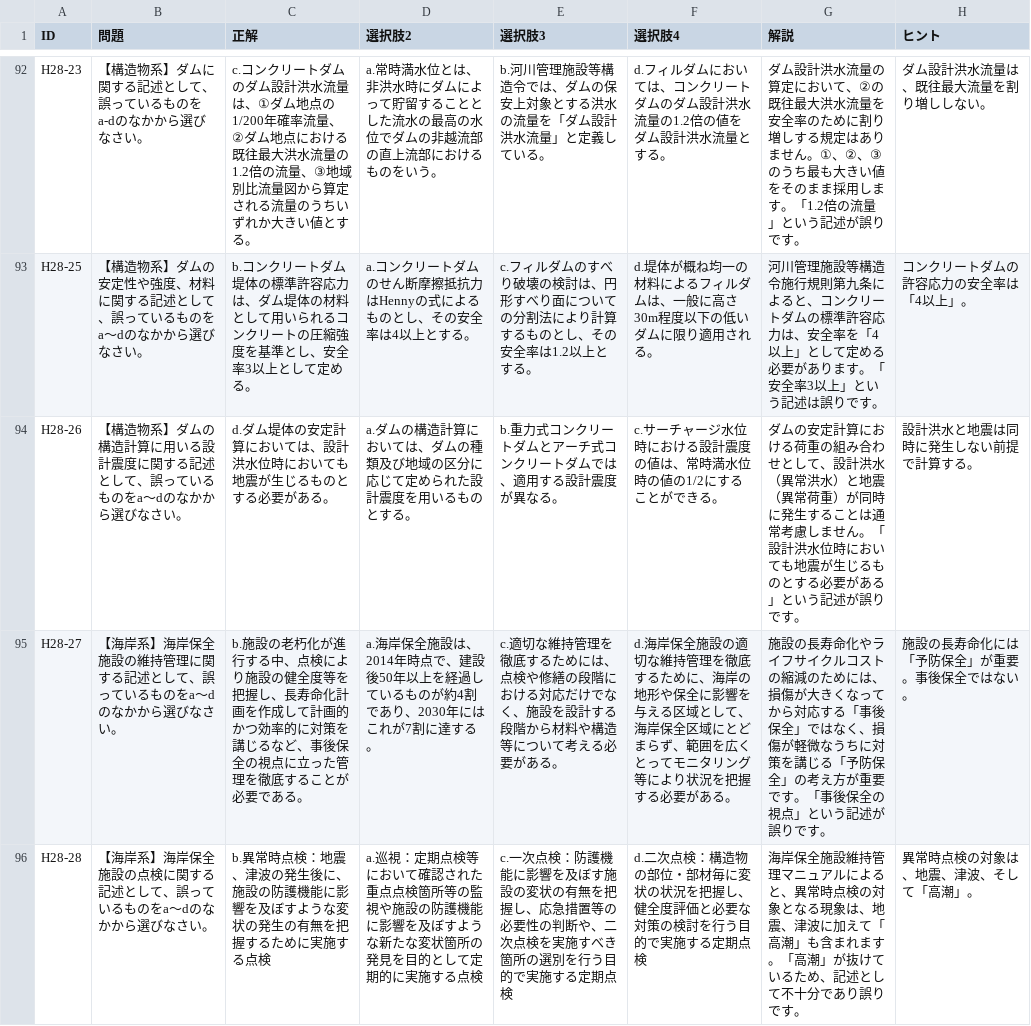
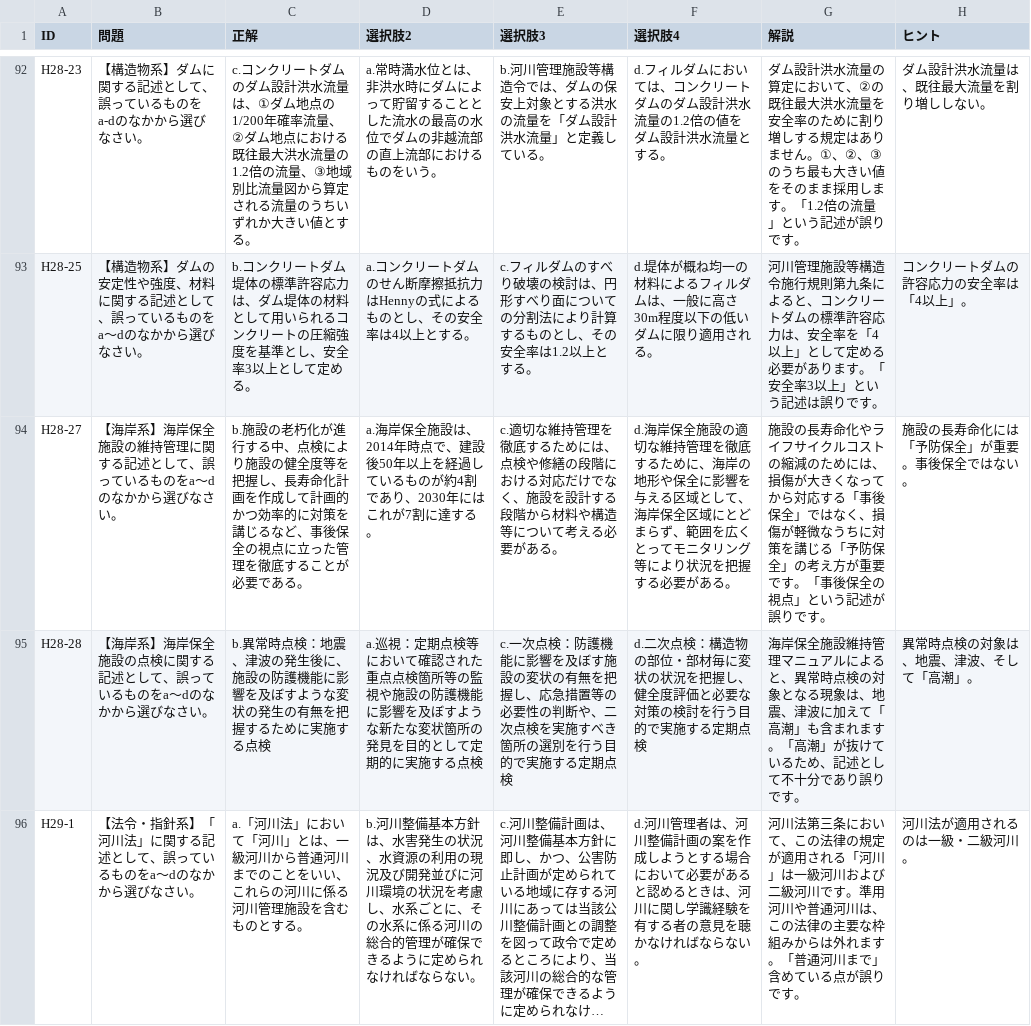
Before and after one commit to k-e-i3/taku1, a CSV file: rccm-4-2.csv, drawn as a sheet; only a part is shown, gaps mark what is left out; the shorter side is filled out with more unchanged rows; long unchanged cells end in …; the diff names each change by its address in the sheet, - before the commit and + after, or states it on an @@ line.

Commit message:
Update rccm-4-2.csv

```diff
--- a/rccm-4-2.csv
+++ b/rccm-4-2.csv
-row 94: H28-26 | 【構造物系】ダムの構造計算に用いる設計震度に関する記述として、誤っているものをa～dのなかから選びなさい。 | d.ダム堤体の安定計算においては、設計洪水位時においても地震が生じるものとする必要がある。 | a.ダムの構造計算においては、ダムの種類及び地域の区分に応じて定められた設計震度を用いるものとする。 | b.重力式コンクリートダムとアーチ式コンクリートダムでは、適用する設計震度が異なる。 | c.サーチャージ水位時における設計震度の値は、常時満水位時の値の1/2にすることができる。 | ダムの安定計算における荷重の組み合わせとして、設計洪水（異常洪水）と地震（異常荷重）が同時に発生することは通常考慮しません。「設計洪水位時においても地震が生じるものとする必要がある」という記述が誤りです。 | 設計洪水と地震は同時に発生しない前提で計算する。
```
